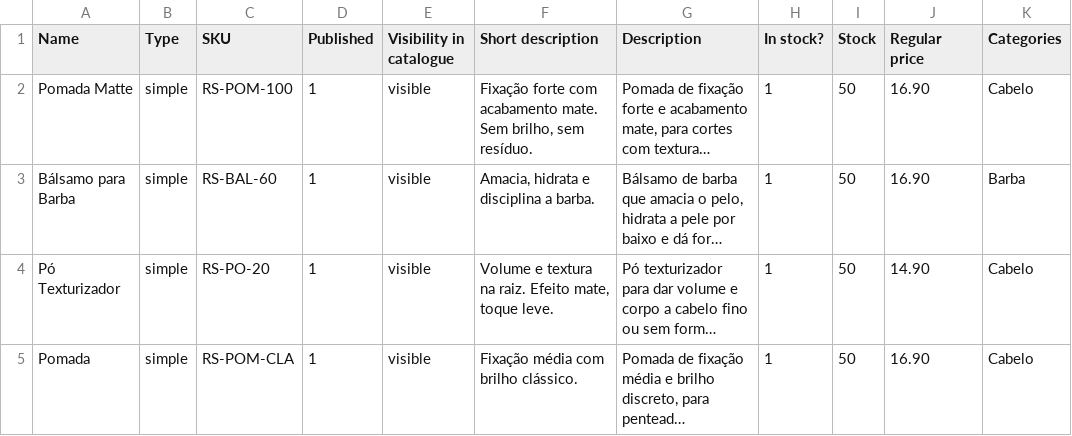
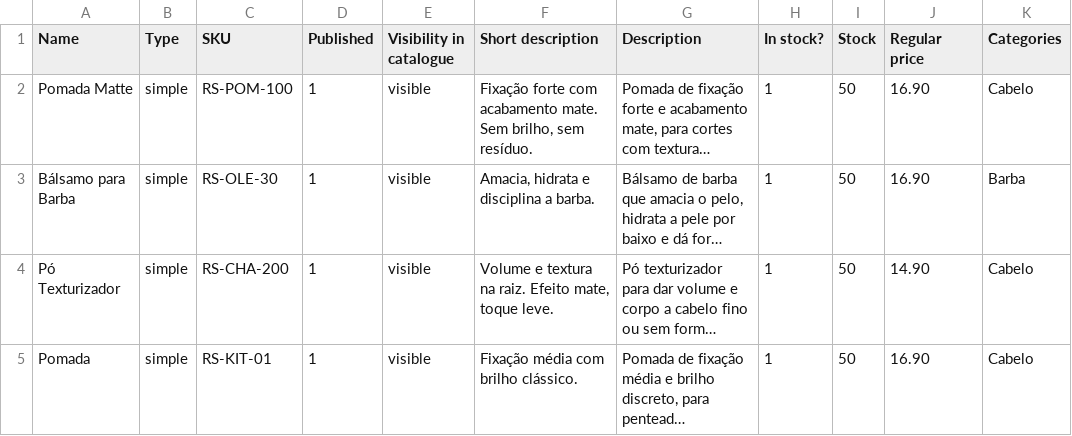
Before and after one commit to LeonardoFreitas3/RidesAndShaves, a CSV file: dist/produtos.csv, drawn as a sheet; only a part is shown; long unchanged cells end in …; the diff names each change by its address in the sheet, - before the commit and + after, or states it on an @@ line.

```diff
--- a/dist/produtos.csv
+++ b/dist/produtos.csv
-C3 (SKU): RS-BAL-60
+C3 (SKU): RS-OLE-30
-C4 (SKU): RS-PO-20
+C4 (SKU): RS-CHA-200
-C5 (SKU): RS-POM-CLA
+C5 (SKU): RS-KIT-01
```
Also changed, not shown: 4 other files.
